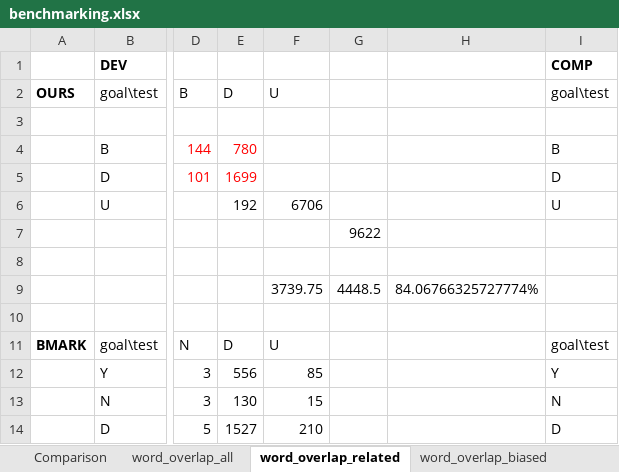
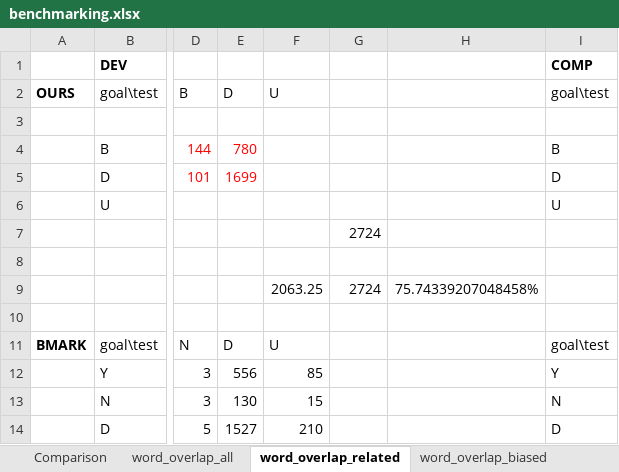
Before and after one commit to prajwaln/Fake-News-Challenge, an Excel workbook: benchmarking.xlsx, sheet word_overlap_related, drawn as a sheet; only a part is shown, gaps mark what is left out; values as stored, in another font and other column widths than the file's, no borders; the diff names each change by its address in the sheet, - before the commit and + after, or states it on an @@ line.

```diff
--- a/benchmarking.xlsx (sheet word_overlap_related)
+++ b/benchmarking.xlsx (sheet word_overlap_related)
-E6: 192
+E6: (empty)
-F6: 6706
+F6: (empty)
-G7: 9622
+G7: 2724
-F9: 3739.75
+F9: 2063.25
-G9: 4448.5
+G9: 2724
-H9: 84.06766325727774%
+H9: 75.74339207048458%
```
Also changed, not shown: sheet word_overlap_biased.
